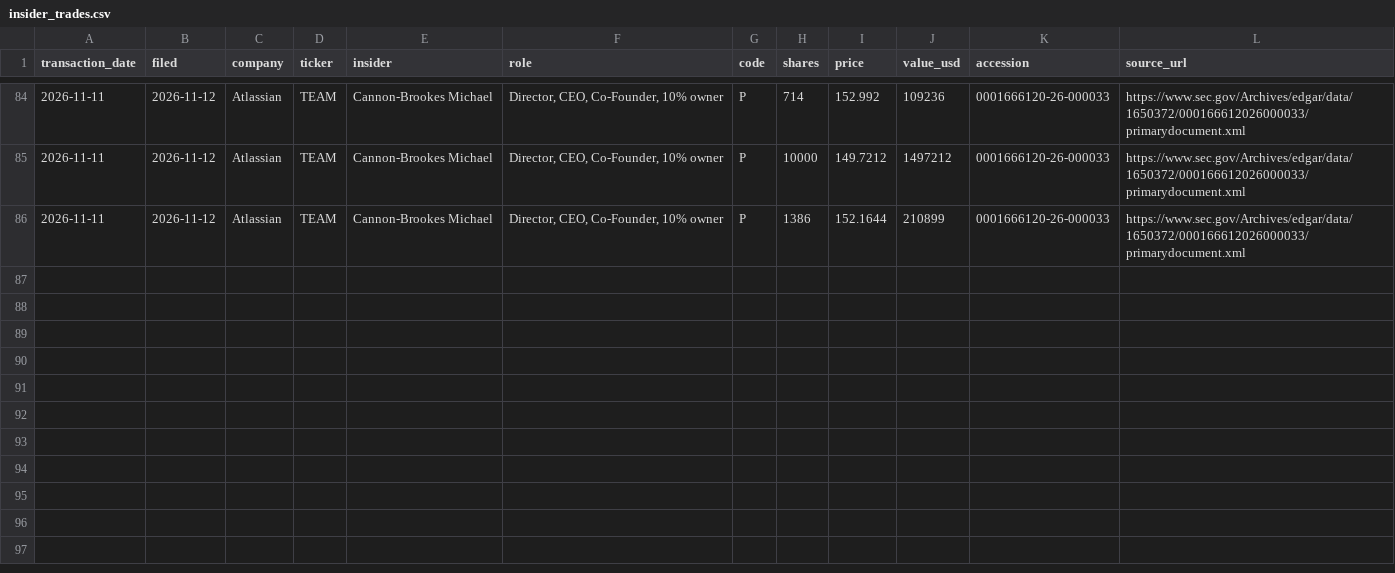
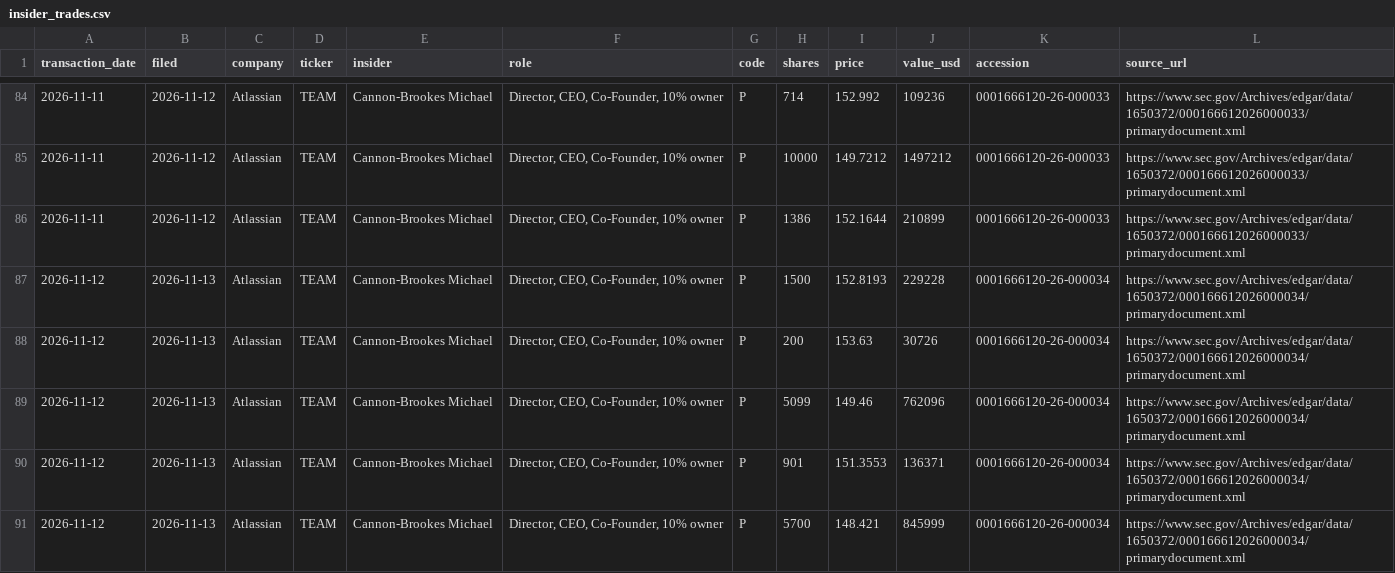
Before and after one commit to jjohn6297-sketch/signal-desk, a CSV file: data/funds/insider_trades.csv, drawn as a sheet; only a part is shown, gaps mark what is left out; the diff names each change by its address in the sheet, - before the commit and + after, or states it on an @@ line.

```diff
--- a/data/funds/insider_trades.csv
+++ b/data/funds/insider_trades.csv
+row 87: 2026-11-12 | 2026-11-13 | Atlassian | TEAM | Cannon-Brookes Michael | Director, CEO, Co-Founder, 10% owner | P | 1500 | 152.8193 | 229228 | 0001666120-26-000034 | https://www.sec.gov/Archives/edgar/data/1650372/000166612026000034/primarydocument.xml
+row 88: 2026-11-12 | 2026-11-13 | Atlassian | TEAM | Cannon-Brookes Michael | Director, CEO, Co-Founder, 10% owner | P | 200 | 153.63 | 30726 | 0001666120-26-000034 | https://www.sec.gov/Archives/edgar/data/1650372/000166612026000034/primarydocument.xml
+row 89: 2026-11-12 | 2026-11-13 | Atlassian | TEAM | Cannon-Brookes Michael | Director, CEO, Co-Founder, 10% owner | P | 5099 | 149.46 | 762096 | 0001666120-26-000034 | https://www.sec.gov/Archives/edgar/data/1650372/000166612026000034/primarydocument.xml
+row 90: 2026-11-12 | 2026-11-13 | Atlassian | TEAM | Cannon-Brookes Michael | Director, CEO, Co-Founder, 10% owner | P | 901 | 151.3553 | 136371 | 0001666120-26-000034 | https://www.sec.gov/Archives/edgar/data/1650372/000166612026000034/primarydocument.xml
+row 91: 2026-11-12 | 2026-11-13 | Atlassian | TEAM | Cannon-Brookes Michael | Director, CEO, Co-Founder, 10% owner | P | 5700 | 148.421 | 845999 | 0001666120-26-000034 | https://www.sec.gov/Archives/edgar/data/1650372/000166612026000034/primarydocument.xml
```
Also changed, not shown: data/jobs/current/coreweave.csv, data/jobs/current/figma.csv, 39 other files.
